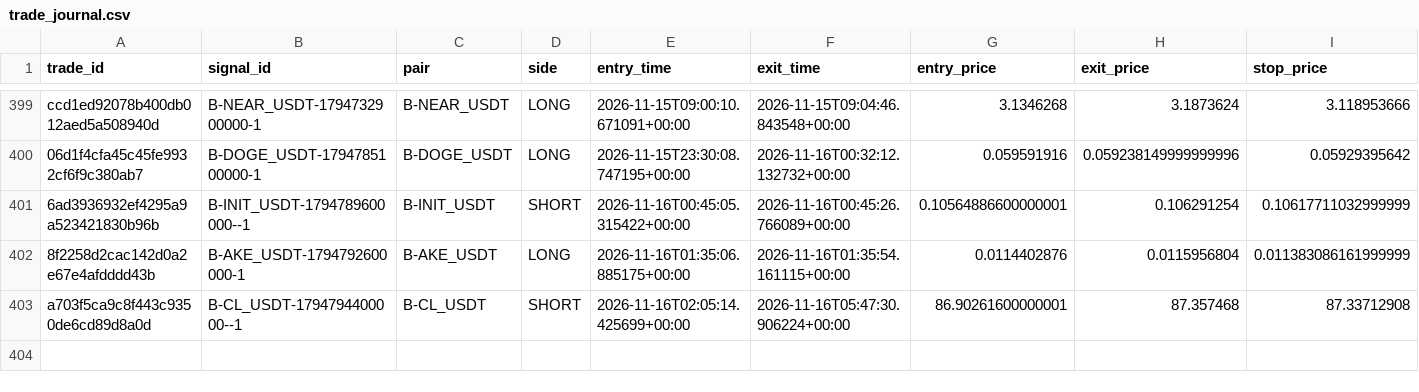
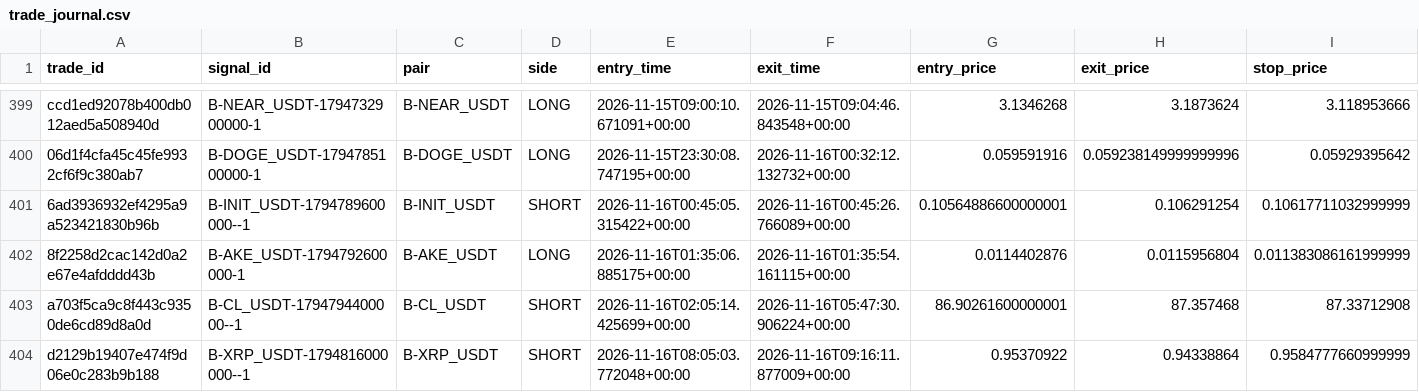
Before and after one commit to harnepal-hub/AMTE-Self-Evolving-Intraday-Trading-Engine, a CSV file: data/paper_live/trade_journal.csv, drawn as a sheet; only a part is shown, gaps mark what is left out; rows hold the shown columns only; the diff names each change by its address in the sheet, - before the commit and + after, or states it on an @@ line.

```diff
--- a/data/paper_live/trade_journal.csv
+++ b/data/paper_live/trade_journal.csv
+row 404: d2129b19407e474f9d06e0c283b9b188 | B-XRP_USDT-1794816000000--1 | B-XRP_USDT | SHORT | 2026-11-16T08:05:03.772048+00:00 | 2026-11-16T09:16:11.877009+00:00 | 0.95370922 | 0.94338864 | 0.9584777660999999
```
Also changed, not shown: 12 other files.
